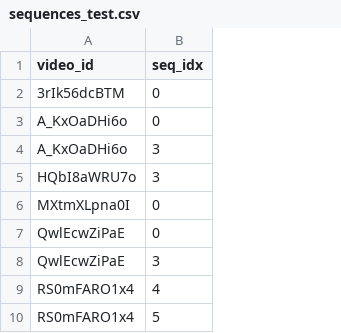
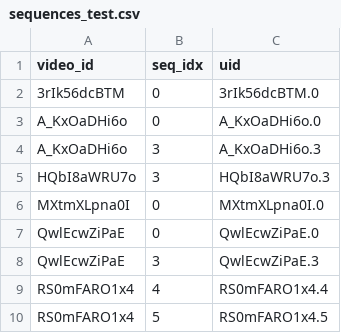
Before and after one commit to dmoltisanti/brace, a CSV file: annotations/sequences_test.csv, drawn as a sheet; only a part is shown; the diff names each change by its address in the sheet, - before the commit and + after, or states it on an @@ line.

```diff
--- a/annotations/sequences_test.csv
+++ b/annotations/sequences_test.csv
+column C (uid), rows 2-10: 3rIk56dcBTM.0 | A_KxOaDHi6o.0 | A_KxOaDHi6o.3 | HQbI8aWRU7o.3 | MXtmXLpna0I.0 | QwlEcwZiPaE.0 | QwlEcwZiPaE.3 | RS0mFARO1x4.4 | RS0mFARO1x4.5
```
Also changed, not shown: annotations/sequences_train.csv, 3 other files.
